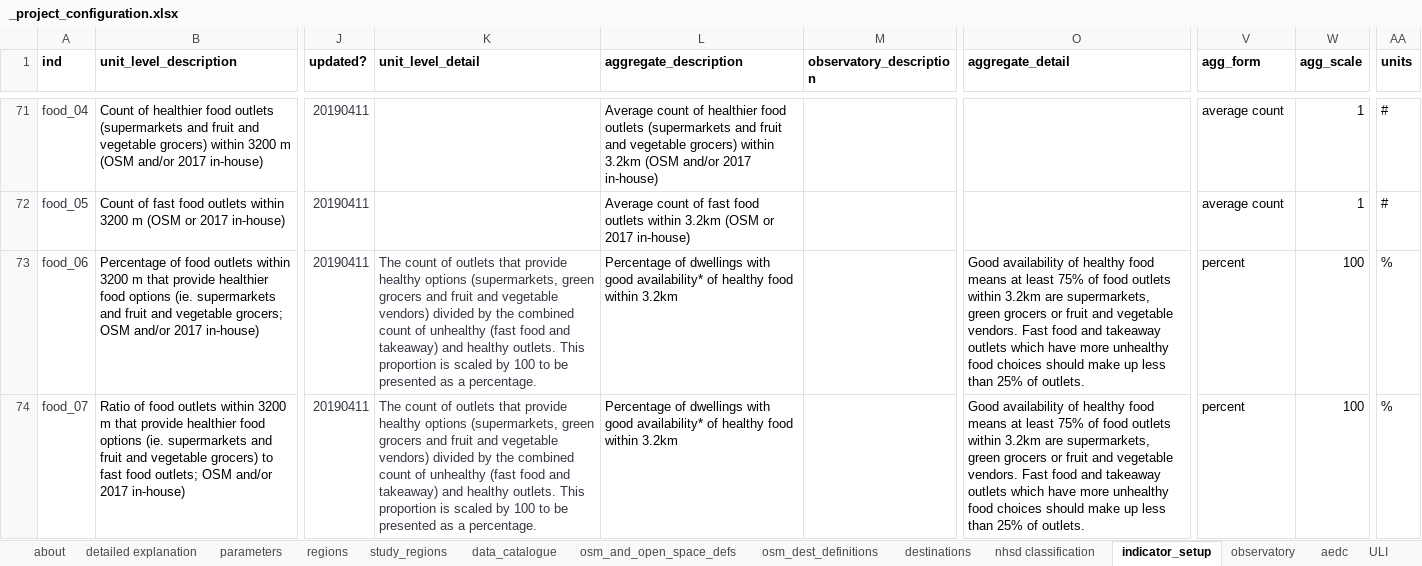
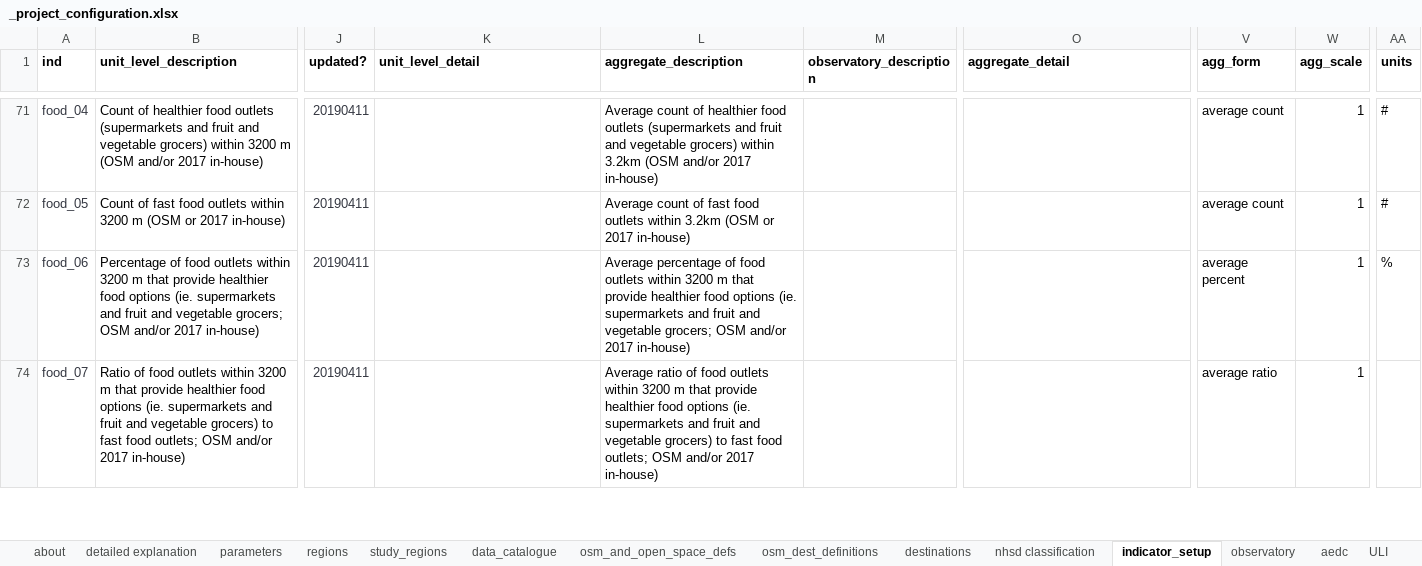
Before and after one commit to healthy-liveable-cities/australian-national-liveability-study, an Excel workbook: _project_configuration.xlsx, sheet indicator_setup, drawn as a sheet; only a part is shown, gaps mark what is left out; values as stored, in another font and other column widths than the file's, no borders; the diff covers the shown part only; the diff names each change by its address in the sheet, - before the commit and + after, or states it on an @@ line.

Commit message:
corrected entries for food_06, food_07, food_08, food_09, food_17, and food_19 which were mis-scaled (erroneously scaled *100 as percentages, when these are either average percentages or average ratios; none should be rescaled)  and in case of food_07 and food_09 contained incorrect (duplicate) aggregate description

```diff
--- a/_project_configuration.xlsx (sheet indicator_setup)
+++ b/_project_configuration.xlsx (sheet indicator_setup)
-K73:K74 (unit_level_detail): The count of outlets that provide healthy options (supermarkets, green grocers and fruit and vegetable vendors) divided by the combined count of unhealthy (fast food and takeaway) and healthy outlets. This proportion is scaled by 100 to be presented as a percentage.
+K73:K74 (unit_level_detail): (empty)
-L73 (aggregate_description): Percentage of dwellings with good availability* of healthy food within 3.2km
+L73 (aggregate_description): Average percentage of food outlets within 3200 m that provide healthier food options (ie. supermarkets and fruit and vegetable grocers; OSM and/or 2017 in-house)
-O73:O74 (aggregate_detail): Good availability of healthy food means at least 75% of food outlets within 3.2km are supermarkets, green grocers or fruit and vegetable vendors. Fast food and takeaway outlets which have more unhealthy food choices should make up less than 25% of outlets.
+O73:O74 (aggregate_detail): (empty)
-V73 (agg_form): percent
+V73 (agg_form): average percent
-W73:W74 (agg_scale): 100
+W73:W74 (agg_scale): 1
-L74 (aggregate_description): Percentage of dwellings with good availability* of healthy food within 3.2km
+L74 (aggregate_description): Average ratio of food outlets within 3200 m that provide healthier food options (ie. supermarkets and fruit and vegetable grocers) to fast food outlets; OSM and/or 2017 in-house)
-V74 (agg_form): percent
+V74 (agg_form): average ratio
-AA74 (units): %
+AA74 (units): (empty)
```
Also changed, not shown: 22 edited cells elsewhere in this sheet.
